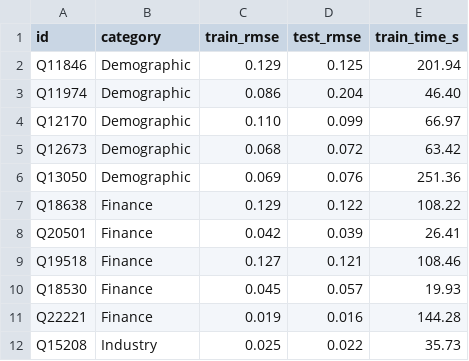
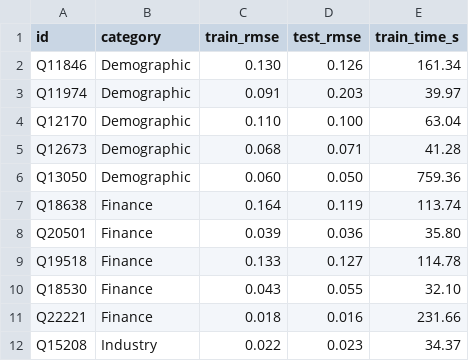
Before and after one commit to tommasomiraglia/forecasting-transformers, a CSV file: results_m4_dec.csv, drawn as a sheet; only a part is shown; the diff covers the shown part only.

```diff
--- a/results_m4_dec.csv
+++ b/results_m4_dec.csv
@@ -1,12 +1,12 @@
 id,category,train_rmse,test_rmse,train_time_s
-Q11846,Demographic,0.129,0.125,201.94
-Q11974,Demographic,0.086,0.204,46.40
-Q12170,Demographic,0.110,0.099,66.97
-Q12673,Demographic,0.068,0.072,63.42
-Q13050,Demographic,0.069,0.076,251.36
-Q18638,Finance,0.129,0.122,108.22
-Q20501,Finance,0.042,0.039,26.41
-Q19518,Finance,0.127,0.121,108.46
-Q18530,Finance,0.045,0.057,19.93
-Q22221,Finance,0.019,0.016,144.28
-Q15208,Industry,0.025,0.022,35.73
+Q11846,Demographic,0.130,0.126,161.34
+Q11974,Demographic,0.091,0.203,39.97
+Q12170,Demographic,0.110,0.100,63.04
+Q12673,Demographic,0.068,0.071,41.28
+Q13050,Demographic,0.060,0.050,759.36
+Q18638,Finance,0.164,0.119,113.74
+Q20501,Finance,0.039,0.036,35.80
+Q19518,Finance,0.133,0.127,114.78
+Q18530,Finance,0.043,0.055,32.10
+Q22221,Finance,0.018,0.016,231.66
+Q15208,Industry,0.022,0.023,34.37
```
Also changed, not shown: 50 edited cells elsewhere in this file, resultsM4.csv, 10 other files.
